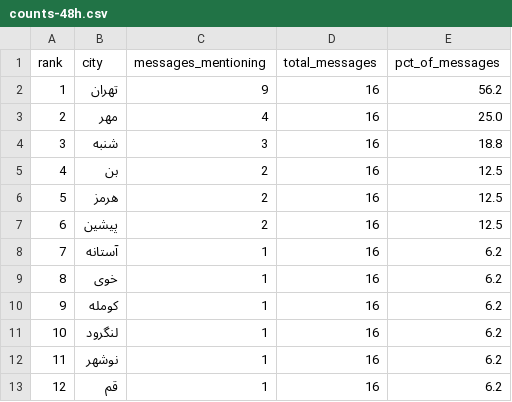
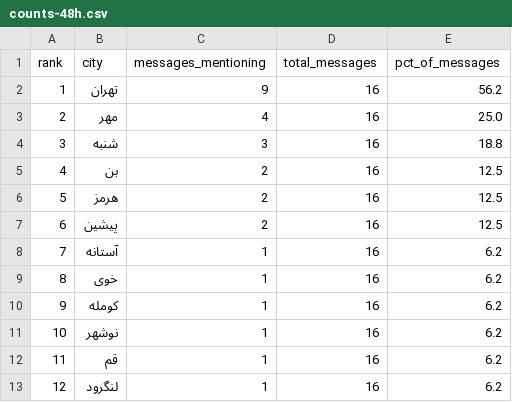
Before and after one commit to Baggiest/ZADAN, a CSV file: public/sample/counts-48h.csv, drawn as a sheet.

```diff
--- a/public/sample/counts-48h.csv
+++ b/public/sample/counts-48h.csv
@@ -10,4 +10,4 @@ rank,city,messages_mentioning,total_messages,pct_of_messages
 9,کومله,1,16,6.2
-10,لنگرود,1,16,6.2
-11,نوشهر,1,16,6.2
-12,قم,1,16,6.2
+10,نوشهر,1,16,6.2
+11,قم,1,16,6.2
+12,لنگرود,1,16,6.2
```
Also changed, not shown: counts.csv, public/sample/counts-72h.csv, 1 other file.
